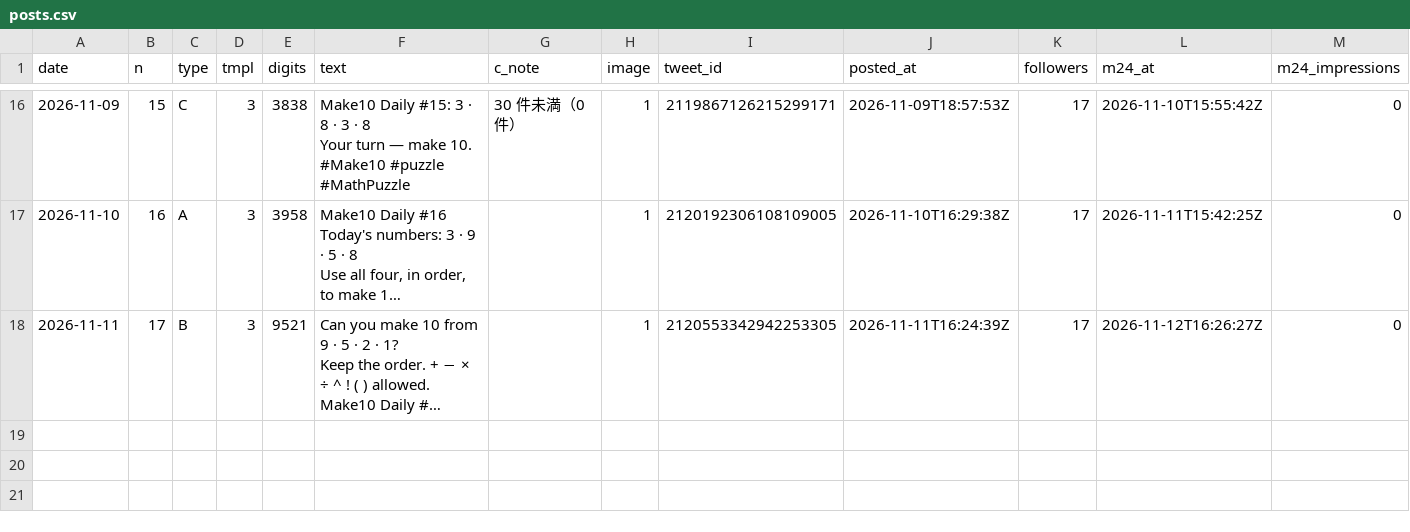
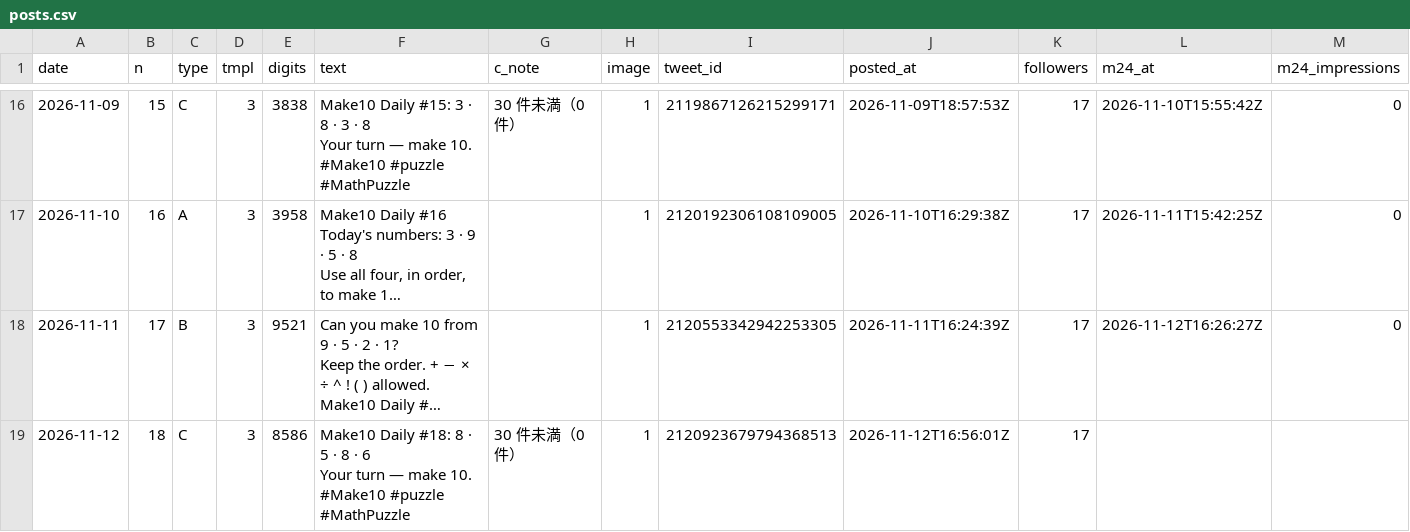
Before and after one commit to ihudodo-k/make10, a CSV file: promo/data/posts.csv, drawn as a sheet; only a part is shown, gaps mark what is left out; long unchanged cells end in …; rows hold the shown columns only; ↵ is a line break in a cell; the diff names each change by its address in the sheet, - before the commit and + after, or states it on an @@ line.

```diff
--- a/promo/data/posts.csv
+++ b/promo/data/posts.csv
+row 19: 2026-11-12 | 18 | C | 3 | 8586 | Make10 Daily #18: 8 · 5 · 8 · 6 ↵ Your turn — make 10. ↵ #Make10 #puzzle #MathPuzzle | 30 件未満（0 件） | 1 | 2120923679794368513 | 2026-11-12T16:56:01Z | 17
```
